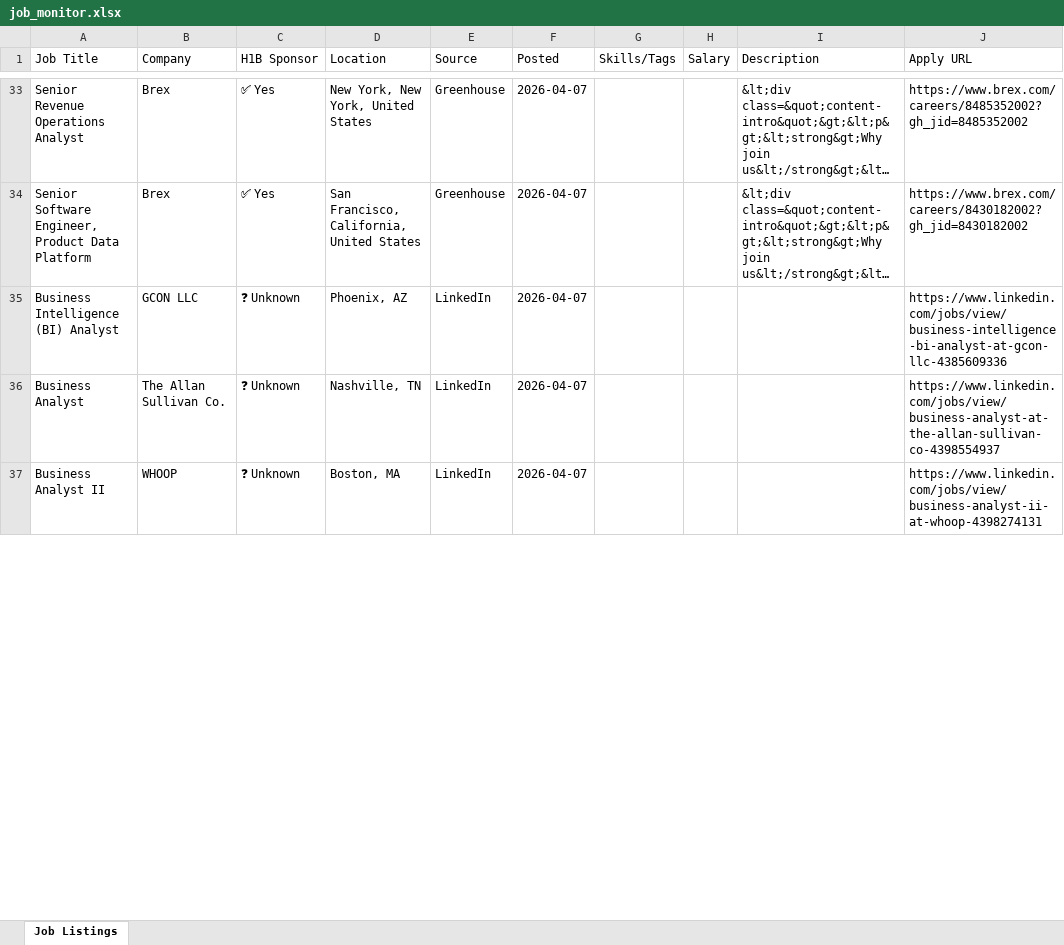
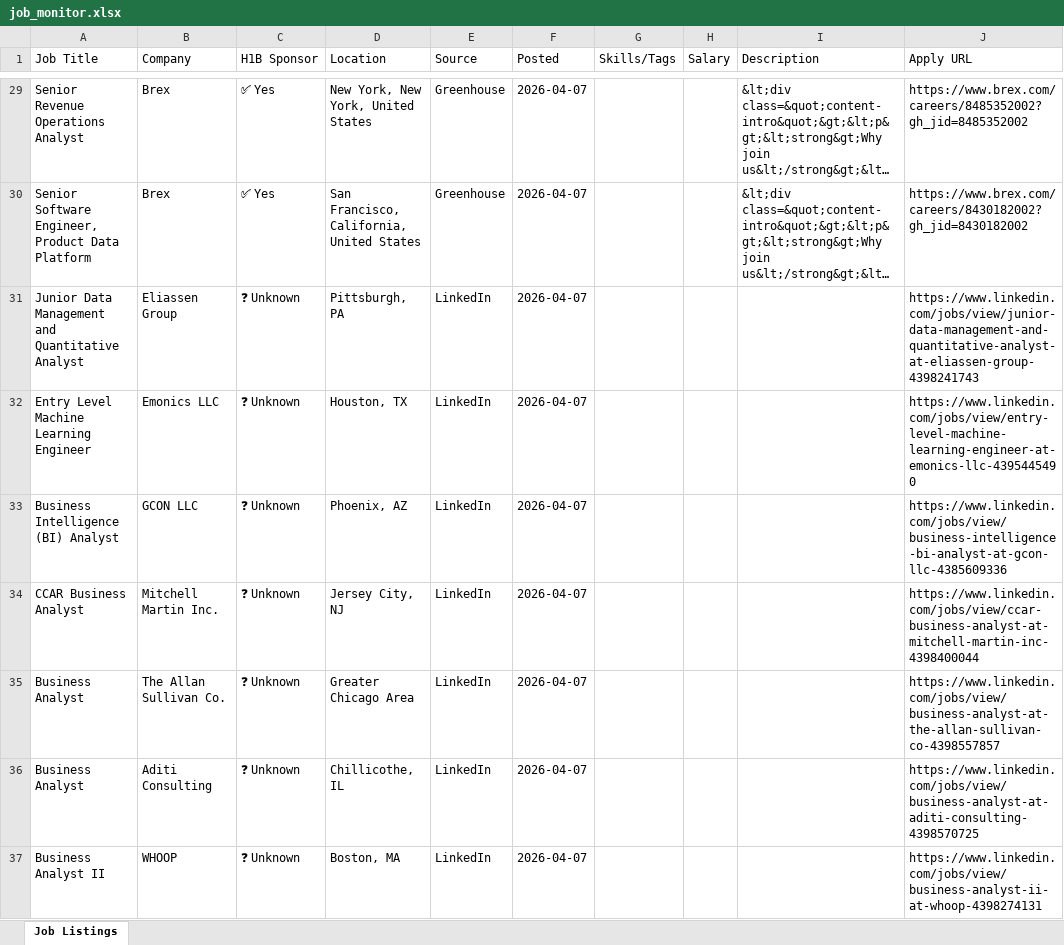
Before and after one commit to raagasindhu99/job-monitor, an Excel workbook: job-monitor/job_monitor.xlsx, sheet Job Listings, drawn as a sheet; only a part is shown, gaps mark what is left out; long unchanged cells end in …; values as stored, in another font and other column widths than the file's, no cell formats; addresses are those after the commit; the diff covers the shown part only; the diff names each change by its address in the sheet, - before the commit and + after, or states it on an @@ line.

```diff
--- a/job-monitor/job_monitor.xlsx (sheet Job Listings)
+++ b/job-monitor/job_monitor.xlsx (sheet Job Listings)
+row 31: Junior Data Management and Quantitative Analyst | Eliassen Group | ❓ Unknown | Pittsburgh, PA | LinkedIn | 2026-04-07 |  |  |  | https://www.linkedin.com/jobs/view/junior-data-management-and-quantitative-analyst-at-eliassen-group-4398241743
+row 32: Entry Level Machine Learning Engineer | Emonics LLC | ❓ Unknown | Houston, TX | LinkedIn | 2026-04-07 |  |  |  | https://www.linkedin.com/jobs/view/entry-level-machine-learning-engineer-at-emonics-llc-4395445490
+row 34: CCAR Business Analyst | Mitchell Martin Inc. | ❓ Unknown | Jersey City, NJ | LinkedIn | 2026-04-07 |  |  |  | https://www.linkedin.com/jobs/view/ccar-business-analyst-at-mitchell-martin-inc-4398400044
-D35 (Location): Nashville, TN
+D35 (Location): Greater Chicago Area
-J35 (Apply URL): https://www.linkedin.com/jobs/view/business-analyst-at-the-allan-sullivan-co-4398554937
+J35 (Apply URL): https://www.linkedin.com/jobs/view/business-analyst-at-the-allan-sullivan-co-4398557857
+row 36: Business Analyst | Aditi Consulting | ❓ Unknown | Chillicothe, IL | LinkedIn | 2026-04-07 |  |  |  | https://www.linkedin.com/jobs/view/business-analyst-at-aditi-consulting-4398570725
```
Also changed, not shown: 2 added rows, 16 removed rows and 17 edited cells elsewhere in this sheet, cell formats, job_monitor.xlsx, 4 other files.
